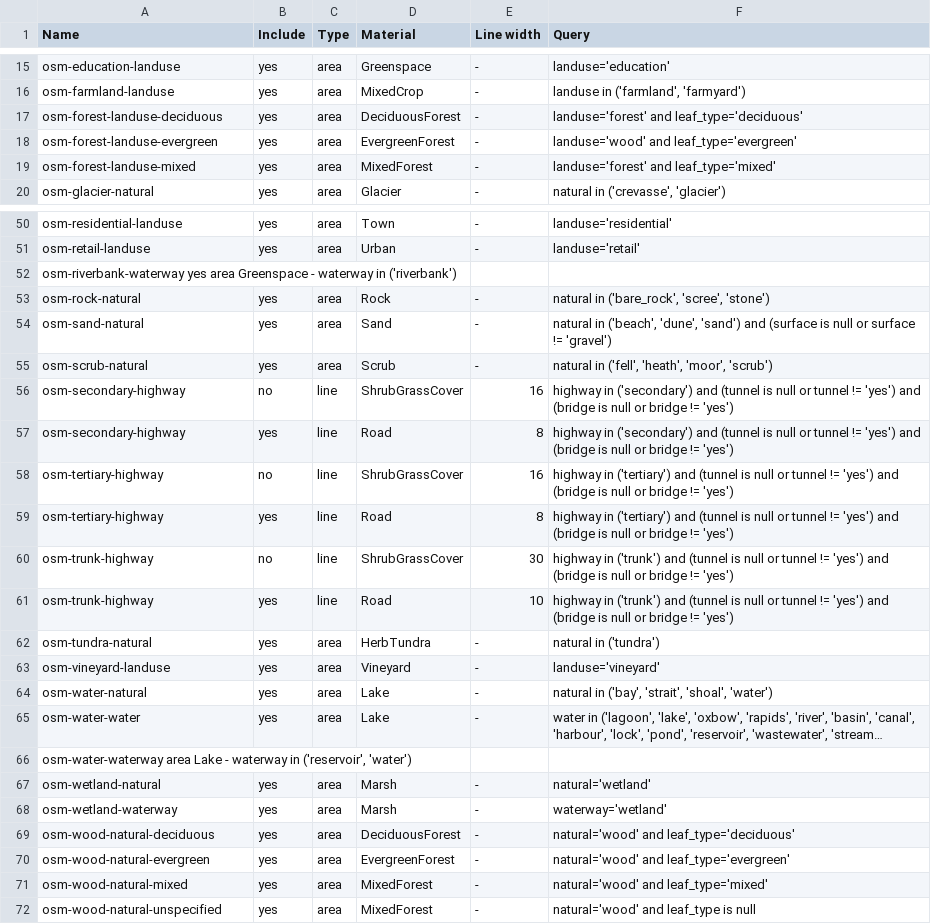
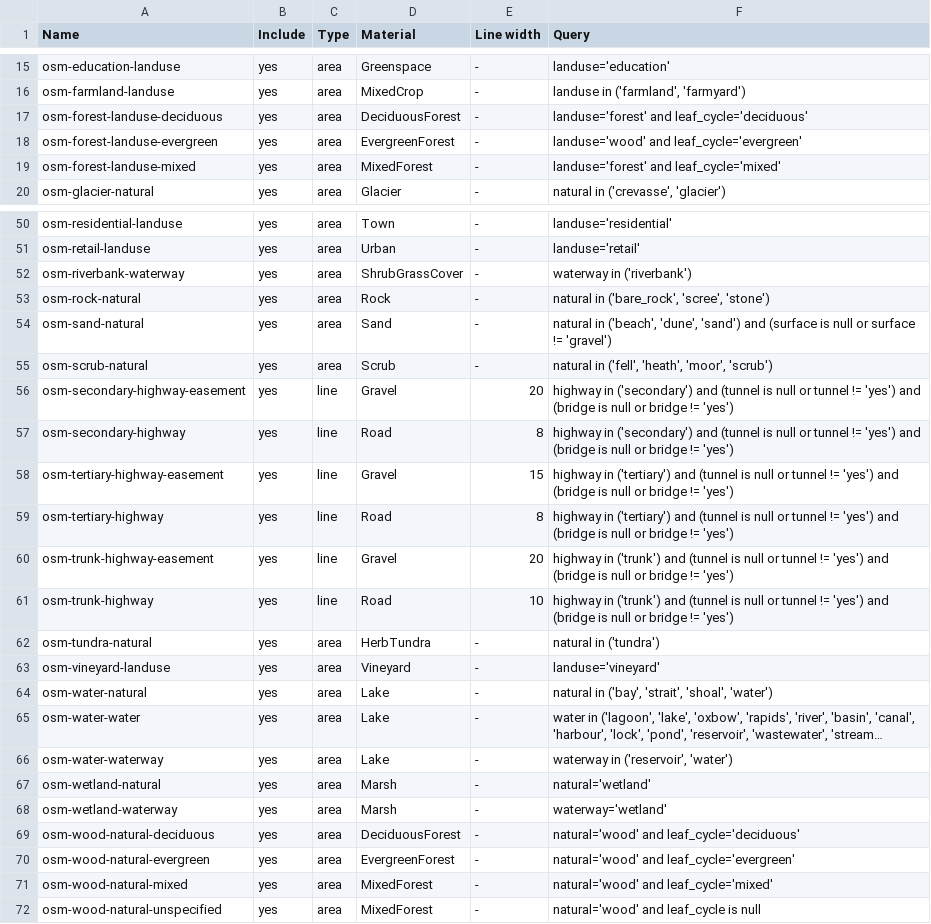
Before and after one commit to davidmegginson/fgfs-scenery-build, a TSV file: config/osm-layers.tsv, drawn as a sheet; only a part is shown, gaps mark what is left out; long unchanged cells end in …; removed rows and columns are numbered as before the commit, all else as after; the diff covers the shown part only; the diff names each change by its address in the sheet, - before the commit and + after, or states it on an @@ line.

Commit message:
Update: fix OSM layer config and add easements to roads and railroads.

```diff
--- a/config/osm-layers.tsv
+++ b/config/osm-layers.tsv
-F17 (Query): landuse='forest' and leaf_type='deciduous'
+F17 (Query): landuse='forest' and leaf_cycle='deciduous'
-F18 (Query): landuse='wood' and leaf_type='evergreen'
+F18 (Query): landuse='wood' and leaf_cycle='evergreen'
-F19 (Query): landuse='forest' and leaf_type='mixed'
+F19 (Query): landuse='forest' and leaf_cycle='mixed'
-row 52: osm-riverbank-waterway yes area Greenspace - waterway in ('riverbank')
+row 52: osm-riverbank-waterway | yes | area | ShrubGrassCover | - | waterway in ('riverbank')
-row 56: osm-secondary-highway | no | line | ShrubGrassCover | 16 | highway in ('secondary') and (tunnel is null or tunnel != 'yes') and (bridge is null or bridge != 'yes')
+row 56: osm-secondary-highway-easement | yes | line | Gravel | 20 | highway in ('secondary') and (tunnel is null or tunnel != 'yes') and (bridge is null or bridge != 'yes')
-row 58: osm-tertiary-highway | no | line | ShrubGrassCover | 16 | highway in ('tertiary') and (tunnel is null or tunnel != 'yes') and (bridge is null or bridge != 'yes')
+row 58: osm-tertiary-highway-easement | yes | line | Gravel | 15 | highway in ('tertiary') and (tunnel is null or tunnel != 'yes') and (bridge is null or bridge != 'yes')
-row 60: osm-trunk-highway | no | line | ShrubGrassCover | 30 | highway in ('trunk') and (tunnel is null or tunnel != 'yes') and (bridge is null or bridge != 'yes')
+row 60: osm-trunk-highway-easement | yes | line | Gravel | 20 | highway in ('trunk') and (tunnel is null or tunnel != 'yes') and (bridge is null or bridge != 'yes')
-row 66: osm-water-waterway area Lake - waterway in ('reservoir', 'water')
+row 66: osm-water-waterway | yes | area | Lake | - | waterway in ('reservoir', 'water')
-F69 (Query): natural='wood' and leaf_type='deciduous'
+F69 (Query): natural='wood' and leaf_cycle='deciduous'
-F70 (Query): natural='wood' and leaf_type='evergreen'
+F70 (Query): natural='wood' and leaf_cycle='evergreen'
-F71 (Query): natural='wood' and leaf_type='mixed'
+F71 (Query): natural='wood' and leaf_cycle='mixed'
-F72 (Query): natural='wood' and leaf_type is null
+F72 (Query): natural='wood' and leaf_cycle is null
```
Also changed, not shown: 3 added rows, 3 removed rows and 5 edited cells elsewhere in this file, 6 other files.
